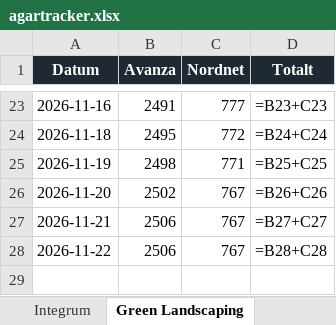
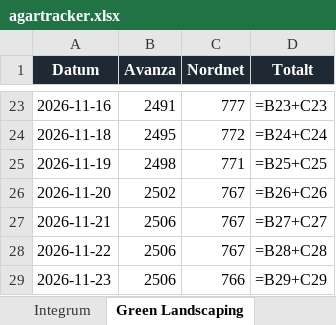
Before and after one commit to aktietracker/tracker, an Excel workbook: data/agartracker.xlsx, sheet Green Landscaping, drawn as a sheet; only a part is shown, gaps mark what is left out; values as stored, in another font and other column widths than the file's, no borders; formulas without a stored value are shown as written; charts and pictures not drawn; the diff names each change by its address in the sheet, - before the commit and + after, or states it on an @@ line.

```diff
--- a/data/agartracker.xlsx (sheet Green Landscaping)
+++ b/data/agartracker.xlsx (sheet Green Landscaping)
+row 29: 2026-11-23 | 2506 | 766 | =B29+C29
```
Also changed, not shown: sheet OssDsign, sheet Integrum, sheet Smart Eye, charts or pictures, 4 other files.
